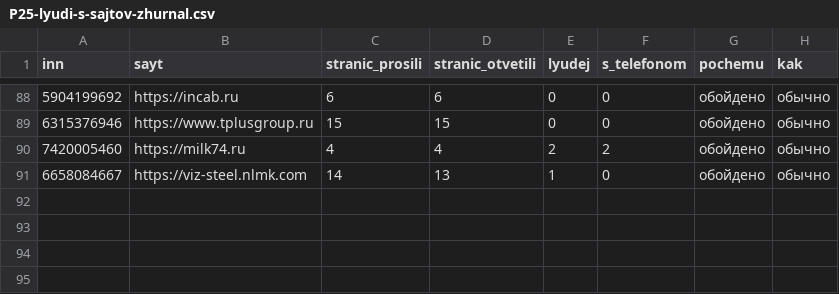
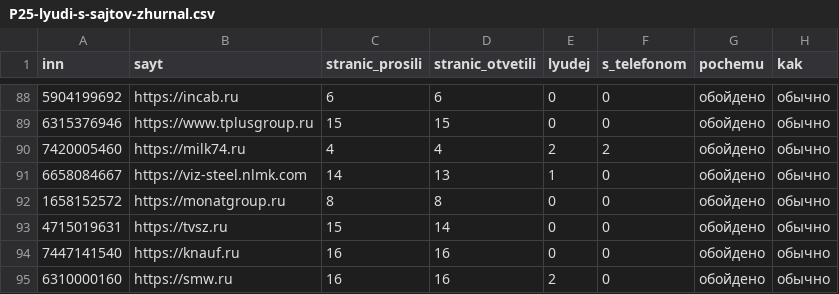
Before and after one commit to kirillrand4-alt/avto, a CSV file: seo-texts/engineers-lens/P25-lyudi-s-sajtov-zhurnal.csv, drawn as a sheet; only a part is shown, gaps mark what is left out.

```diff
--- a/seo-texts/engineers-lens/P25-lyudi-s-sajtov-zhurnal.csv
+++ b/seo-texts/engineers-lens/P25-lyudi-s-sajtov-zhurnal.csv
@@ -91 +91,5 @@
 6658084667;https://viz-steel.nlmk.com;14;13;1;0;обойдено;обычно
+1658152572;https://monatgroup.ru;8;8;0;0;обойдено;обычно
+4715019631;https://tvsz.ru;15;14;0;0;обойдено;обычно
+7447141540;https://knauf.ru;16;16;0;0;обойдено;обычно
+6310000160;https://smw.ru;16;16;2;0;обойдено;обычно
```
Also changed, not shown: seo-texts/engineers-lens/P25-LYUDI-S-SAJTOV.csv, 1 other file.
